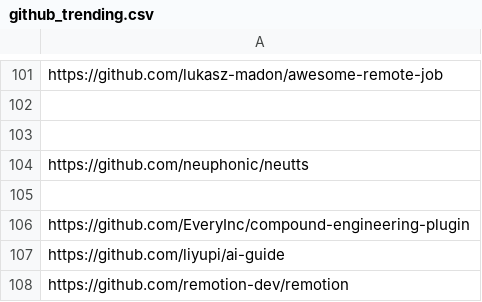
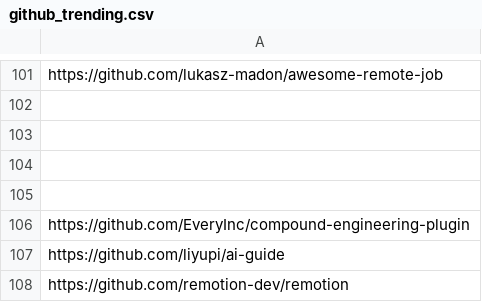
Before and after one commit to youzeliang/github-trending-scraper, a CSV file: github_trending.csv, drawn as a sheet; only a part is shown, gaps mark what is left out; the diff covers the shown part only.

```diff
--- a/github_trending.csv
+++ b/github_trending.csv
@@ -103,3 +103,3 @@ https://github.com/lukasz-madon/awesome-remote-job
 
-https://github.com/neuphonic/neutts
+
 
```
Also changed, not shown: 16 added rows and 5 edited cells elsewhere in this file, block_github.csv, 1 other file.
